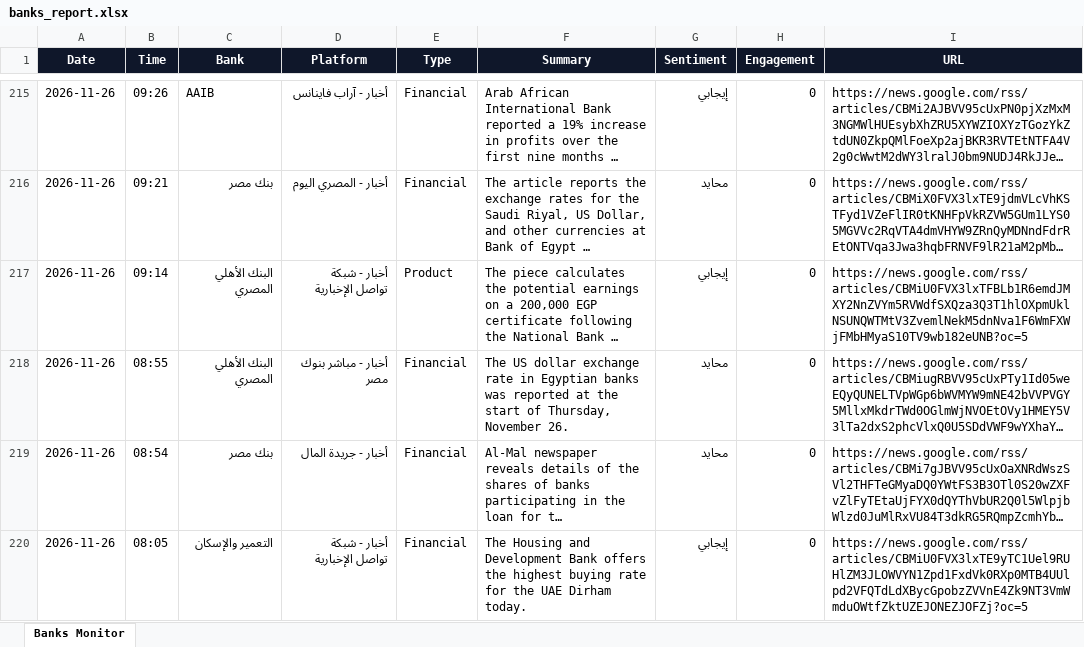
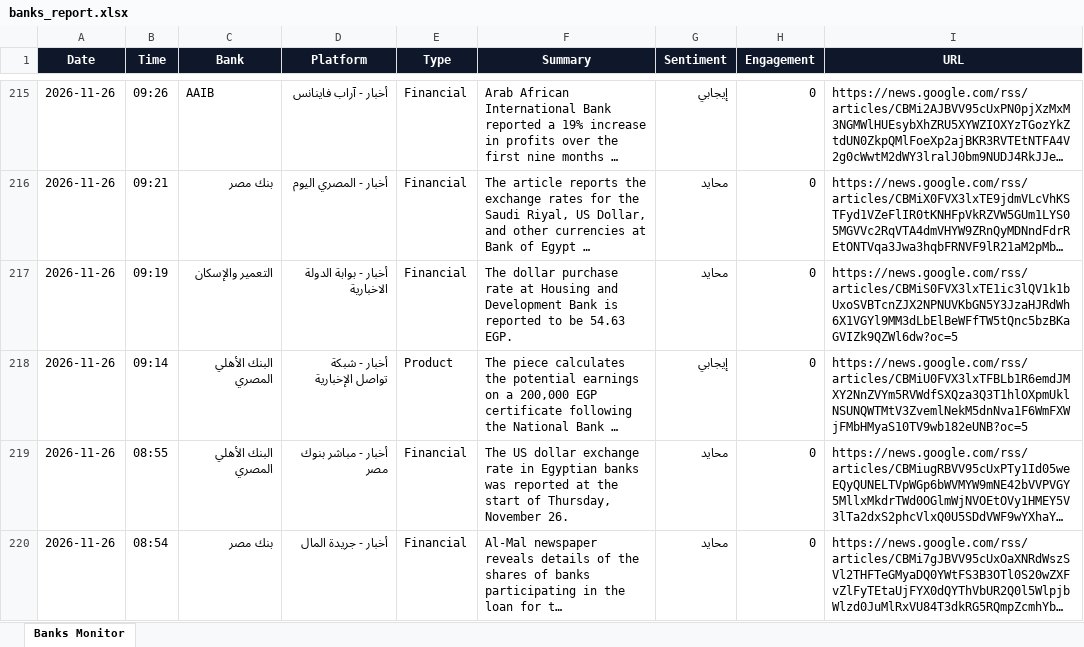
Before and after one commit to notificationradiomonitring-png/bank-monitor, an Excel workbook: banks_report.xlsx, sheet Banks Monitor, drawn as a sheet; only a part is shown, gaps mark what is left out; the shorter side is filled out with more unchanged rows; long unchanged cells end in …; values as stored, in another font and other column widths than the file's, no borders; the diff covers the shown part only; the diff names each change by its address in the sheet, - before the commit and + after, or states it on an @@ line.

Commit message:
update data

```diff
--- a/banks_report.xlsx (sheet Banks Monitor)
+++ b/banks_report.xlsx (sheet Banks Monitor)
+row 217: 2026-11-26 | 09:19 | التعمير والإسكان | أخبار - بوابة الدولة الاخبارية | Financial | The dollar purchase rate at Housing and Development Bank is reported to be 54.63 EGP. | محايد | 0 | https://news.google.com/rss/articles/CBMiS0FVX3lxTE1ic3lQV1k1bUxoSVBTcnZJX2NPNUVKbGN5Y3JzaHJRdWh6X1VGYl9MM3dLbElBeWFfTW5tQnc5bzBKaGVIZk9QZWl6dw?oc=5
```
Also changed, not shown: 3 added rows elsewhere in this sheet, 1 other file.
